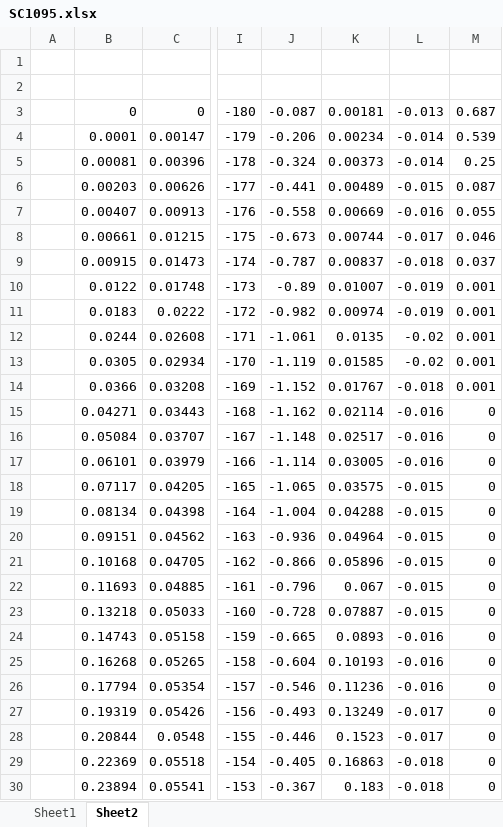
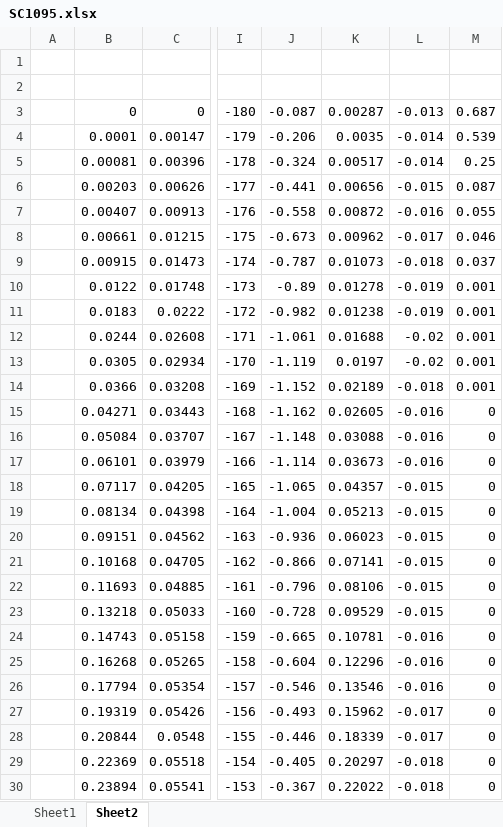
Before and after one commit to quantumlemur/CONDOR, an Excel workbook: Config/SC1095.xlsx, sheet Sheet2, drawn as a sheet; only a part is shown, gaps mark what is left out; values as stored, in another font and other column widths than the file's, no borders; the diff covers the shown part only; the diff names each change by its address in the sheet, - before the commit and + after, or states it on an @@ line.

```diff
--- a/Config/SC1095.xlsx (sheet Sheet2)
+++ b/Config/SC1095.xlsx (sheet Sheet2)
-K3: 0.00181
+K3: 0.00287
-K4: 0.00234
+K4: 0.0035
-K5: 0.00373
+K5: 0.00517
-K6: 0.00489
+K6: 0.00656
-K7: 0.00669
+K7: 0.00872
-K8: 0.00744
+K8: 0.00962
-K9: 0.00837
+K9: 0.01073
-K10: 0.01007
+K10: 0.01278
-K11: 0.00974
+K11: 0.01238
-K12: 0.0135
+K12: 0.01688
-K13: 0.01585
+K13: 0.0197
-K14: 0.01767
+K14: 0.02189
-K15: 0.02114
+K15: 0.02605
-K16: 0.02517
+K16: 0.03088
-K17: 0.03005
+K17: 0.03673
-K18: 0.03575
+K18: 0.04357
-K19: 0.04288
+K19: 0.05213
-K20: 0.04964
+K20: 0.06023
-K21: 0.05896
+K21: 0.07141
-K22: 0.067
+K22: 0.08106
-K23: 0.07887
+K23: 0.09529
-K24: 0.0893
+K24: 0.10781
-K25: 0.10193
+K25: 0.12296
-K26: 0.11236
+K26: 0.13546
-K27: 0.13249
+K27: 0.15962
-K28: 0.1523
+K28: 0.18339
-K29: 0.16863
+K29: 0.20297
-K30: 0.183
+K30: 0.22022
```
Also changed, not shown: 333 edited cells elsewhere in this sheet, sheet Sheet1, 15 other files.
